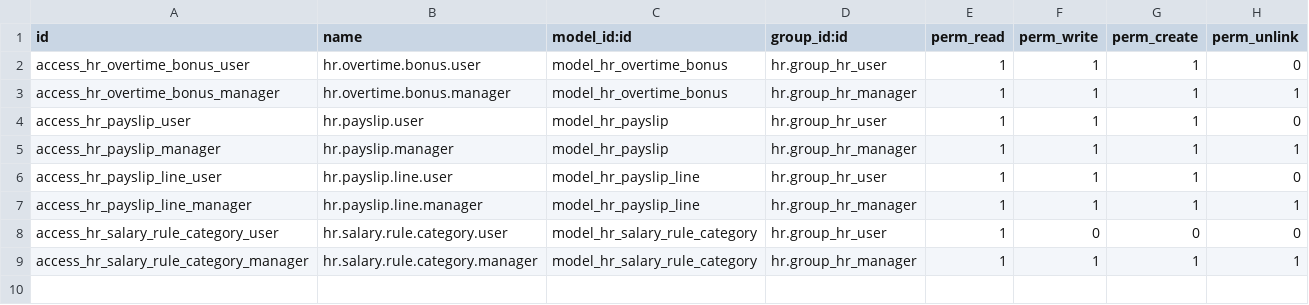
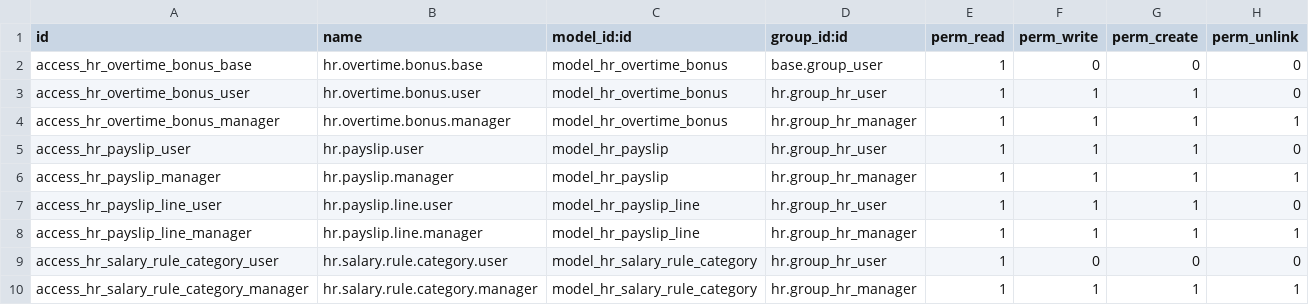
Before and after one commit to Enzakyu/Ramina, a CSV file: odoo_modules/hr_custom_payroll/security/ir.model.access.csv, drawn as a sheet; the diff names each change by its address in the sheet, - before the commit and + after, or states it on an @@ line.

```diff
--- a/odoo_modules/hr_custom_payroll/security/ir.model.access.csv
+++ b/odoo_modules/hr_custom_payroll/security/ir.model.access.csv
+row 2: access_hr_overtime_bonus_base | hr.overtime.bonus.base | model_hr_overtime_bonus | base.group_user | 1 | 0 | 0 | 0
```
Also changed, not shown: 2 other files.
